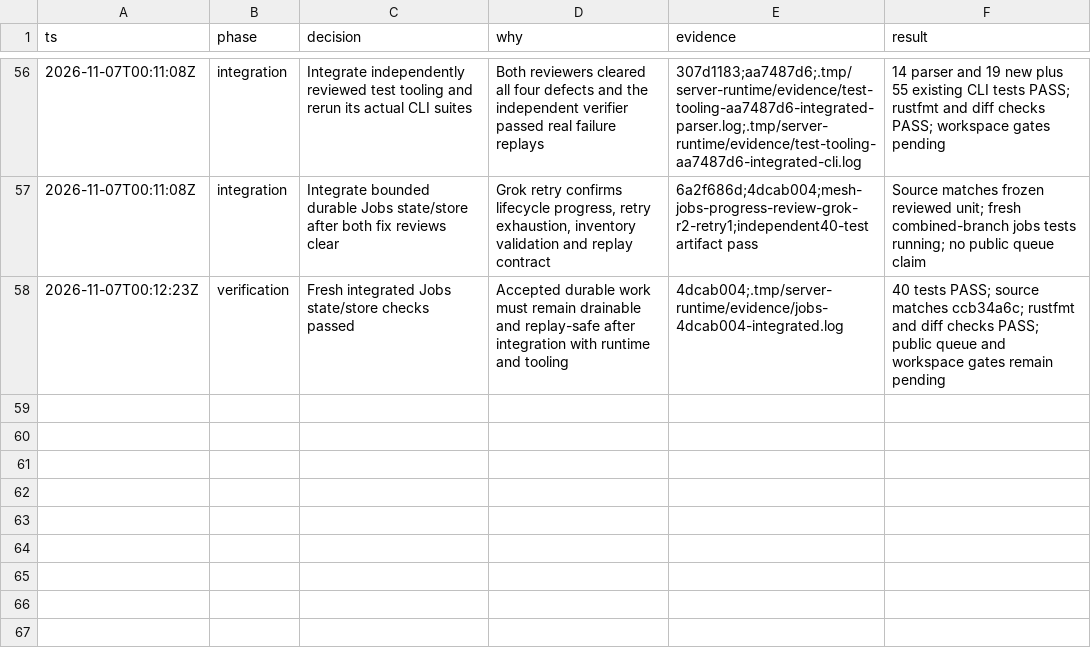
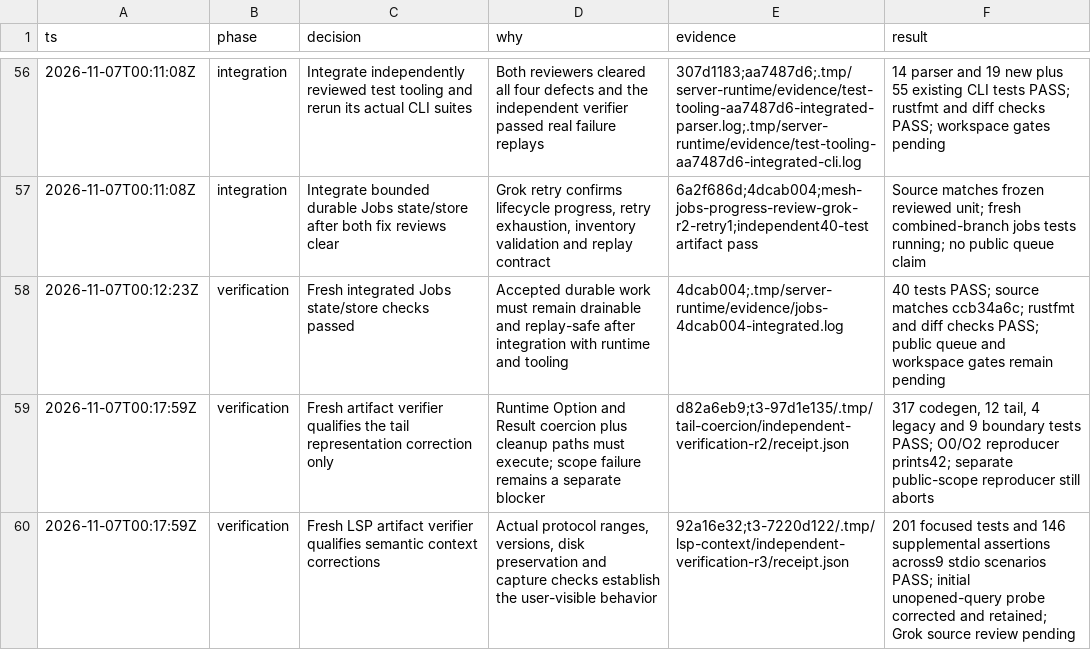
Before and after one commit to snowdamiz/mesh-lang, a TSV file: docs/server-runtime-decisions.tsv, drawn as a sheet; only a part is shown, gaps mark what is left out.

Commit message:
docs: record fresh tail and LSP artifact verification

```diff
--- a/docs/server-runtime-decisions.tsv
+++ b/docs/server-runtime-decisions.tsv
@@ -58 +58,3 @@ ts	phase	decision	why	evidence	result
 2026-11-07T00:12:23Z	verification	Fresh integrated Jobs state/store checks passed	Accepted durable work must remain drainable and replay-safe after integration with runtime and tooling	4dcab004;.tmp/server-runtime/evidence/jobs-4dcab004-integrated.log	40 tests PASS; source matches ccb34a6c; rustfmt and diff checks PASS; public queue and workspace gates remain pending
+2026-11-07T00:17:59Z	verification	Fresh artifact verifier qualifies the tail representation correction only	Runtime Option and Result coercion plus cleanup paths must execute; scope failure remains a separate blocker	d82a6eb9;t3-97d1e135/.tmp/tail-coercion/independent-verification-r2/receipt.json	317 codegen, 12 tail, 4 legacy and 9 boundary tests PASS; O0/O2 reproducer prints42; separate public-scope reproducer still aborts
+2026-11-07T00:17:59Z	verification	Fresh LSP artifact verifier qualifies semantic context corrections	Actual protocol ranges, versions, disk preservation and capture checks establish the user-visible behavior	92a16e32;t3-7220d122/.tmp/lsp-context/independent-verification-r3/receipt.json	201 focused tests and 146 supplemental assertions across9 stdio scenarios PASS; initial unopened-query probe corrected and retained; Grok source review pending
```
